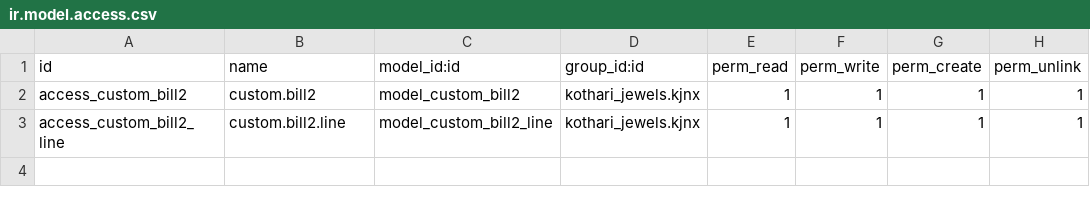
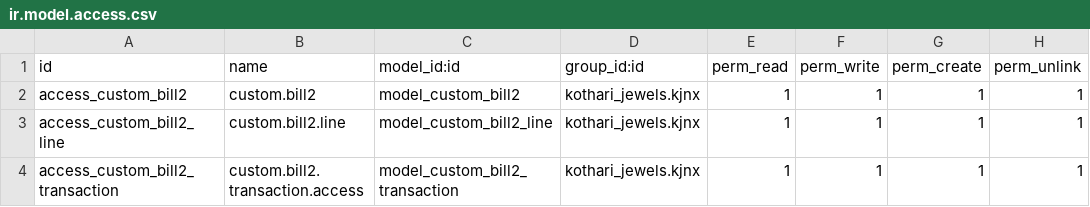
Before and after one commit to White-Vulpes/kjodoo, a CSV file: addons/custom_jewellery_billing_kj2/security/ir.model.access.csv, drawn as a sheet; the diff names each change by its address in the sheet, - before the commit and + after, or states it on an @@ line.

Commit message:
added transaction and fixed bill format

```diff
--- a/addons/custom_jewellery_billing_kj2/security/ir.model.access.csv
+++ b/addons/custom_jewellery_billing_kj2/security/ir.model.access.csv
+row 4: access_custom_bill2_transaction | custom.bill2.transaction.access | model_custom_bill2_transaction | kothari_jewels.kjnx | 1 | 1 | 1 | 1
```
Also changed, not shown: 9 other files.
